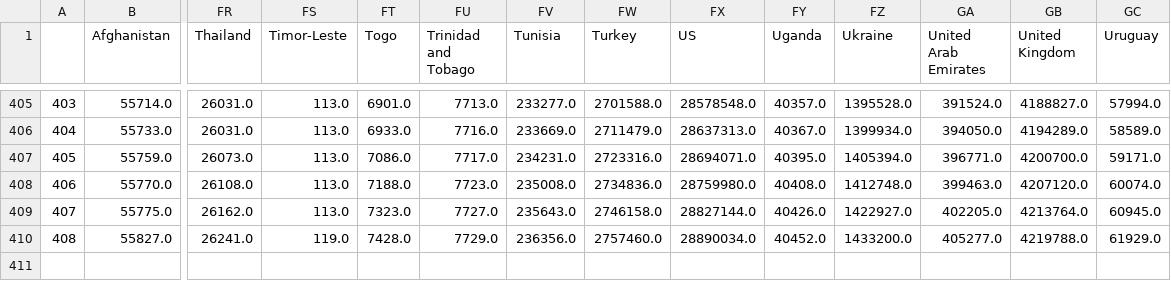
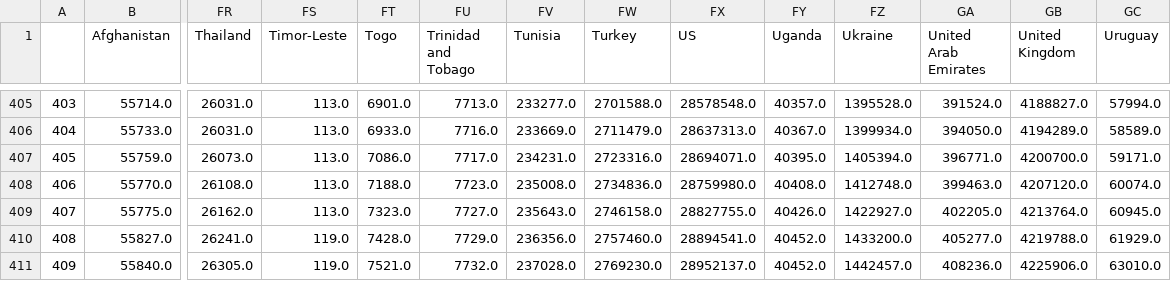
Before and after one commit to rozierguillaume/covid-19, a CSV file: data/data_confirmed.csv, drawn as a sheet; only a part is shown, gaps mark what is left out; rows hold the shown columns only; the diff names each change by its address in the sheet, - before the commit and + after, or states it on an @@ line.

Commit message:
[auto] data update: World

```diff
--- a/data/data_confirmed.csv
+++ b/data/data_confirmed.csv
-FX409 (US): 28827144.0
+FX409 (US): 28827755.0
-FX410 (US): 28890034.0
+FX410 (US): 28894541.0
+row 411: 409 | 55840.0 | 26305.0 | 119.0 | 7521.0 | 7732.0 | 237028.0 | 2769230.0 | 28952137.0 | 40452.0 | 1442457.0 | 408236.0 | 4225906.0 | 63010.0
```
Also changed, not shown: data/data_deaths.csv, data/total_cases_csse.csv, 47 other files.
